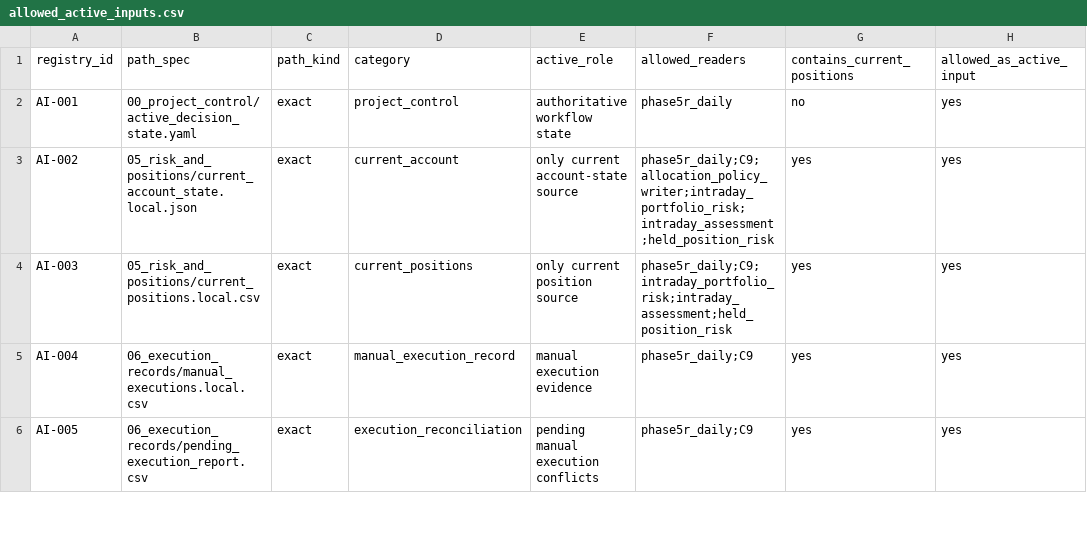
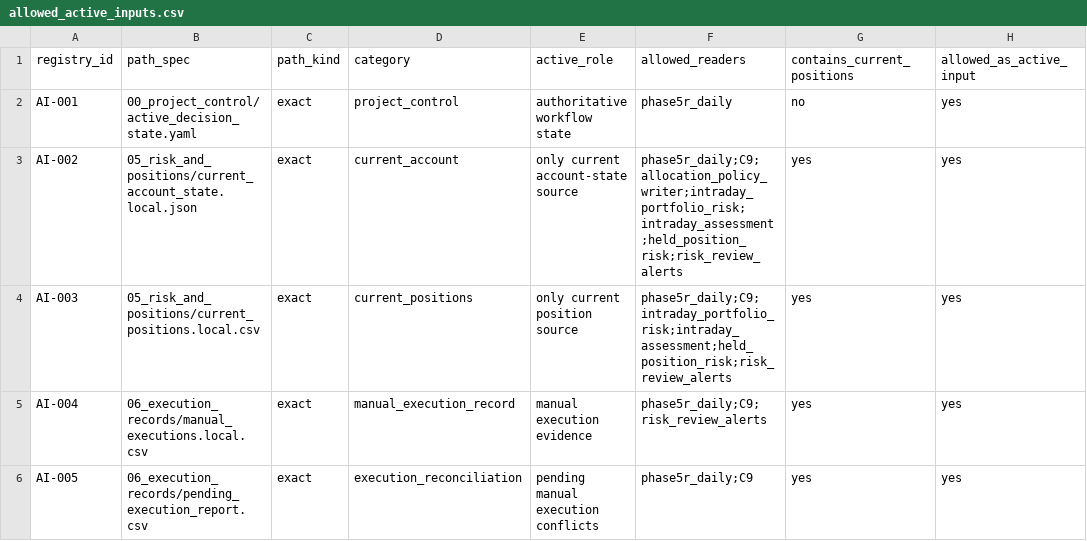
Before and after one commit to stevenchenjy/equity, a CSV file: 00_project_control/allowed_active_inputs.csv, drawn as a sheet; only a part is shown; the diff covers the shown part only; the diff names each change by its address in the sheet, - before the commit and + after, or states it on an @@ line.

Commit message:
Enable owner-approved standalone held-risk review alerts

```diff
--- a/00_project_control/allowed_active_inputs.csv
+++ b/00_project_control/allowed_active_inputs.csv
-F3 (allowed_readers): phase5r_daily;C9;allocation_policy_writer;intraday_portfolio_risk;intraday_assessment;held_position_risk
+F3 (allowed_readers): phase5r_daily;C9;allocation_policy_writer;intraday_portfolio_risk;intraday_assessment;held_position_risk;risk_review_alerts
-F4 (allowed_readers): phase5r_daily;C9;intraday_portfolio_risk;intraday_assessment;held_position_risk
+F4 (allowed_readers): phase5r_daily;C9;intraday_portfolio_risk;intraday_assessment;held_position_risk;risk_review_alerts
-F5 (allowed_readers): phase5r_daily;C9
+F5 (allowed_readers): phase5r_daily;C9;risk_review_alerts
```
Also changed, not shown: 13 edited cells elsewhere in this file, 27 other files.
